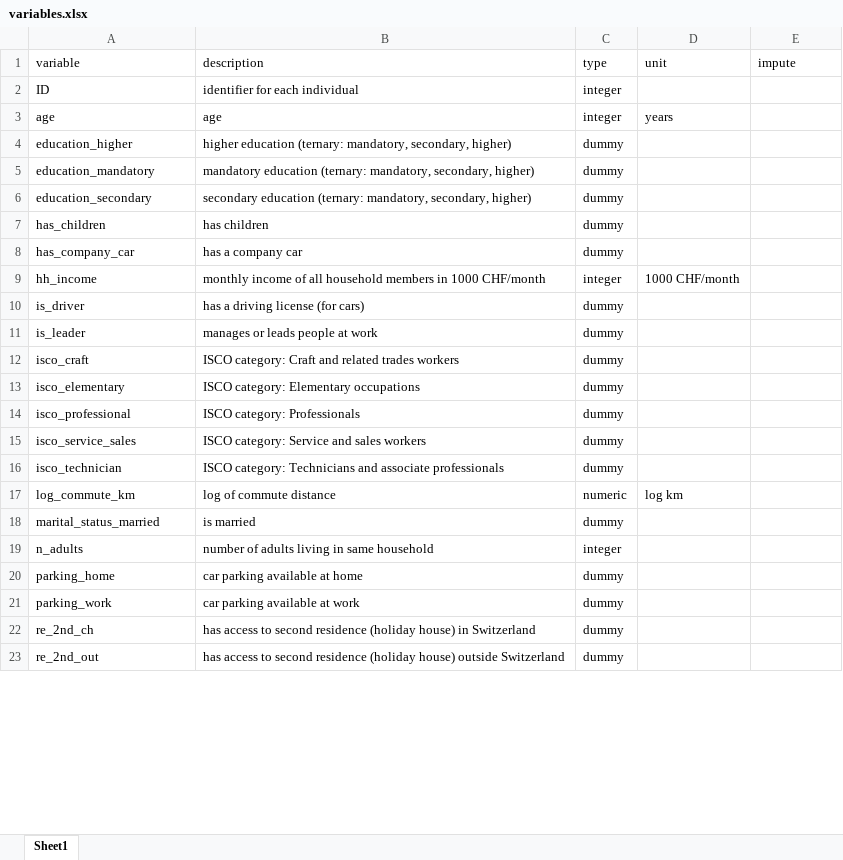
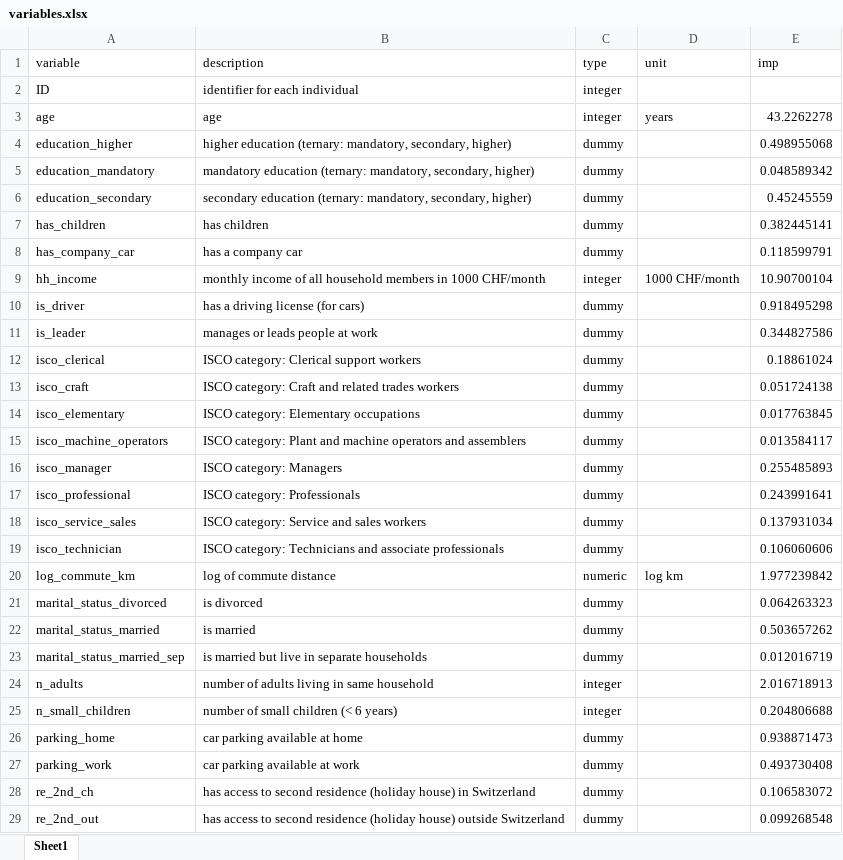
Before and after one commit to dheimgartner/MATSimAPI, an Excel workbook: data-raw/variables.xlsx, sheet Sheet1, drawn as a sheet; only a part is shown; values as stored, in another font and other column widths than the file's, no borders; table styles not drawn; addresses are those after the commit; the diff covers the shown part only; the diff names each change by its address in the sheet, - before the commit and + after, or states it on an @@ line.

Commit message:
done with variables
added imp (based on mean values from full modeling frame)

```diff
--- a/data-raw/variables.xlsx (sheet Sheet1)
+++ b/data-raw/variables.xlsx (sheet Sheet1)
-E1: impute
+E1: imp
-E3 (imp): (empty)
+E3 (imp): 43.2262278
-E4 (imp): (empty)
+E4 (imp): 0.498955068
-E5 (imp): (empty)
+E5 (imp): 0.048589342
-E6 (imp): (empty)
+E6 (imp): 0.45245559
-E7 (imp): (empty)
+E7 (imp): 0.382445141
-E8 (imp): (empty)
+E8 (imp): 0.118599791
-E9 (imp): (empty)
+E9 (imp): 10.90700104
-E10 (imp): (empty)
+E10 (imp): 0.918495298
-E11 (imp): (empty)
+E11 (imp): 0.344827586
+row 12: isco_clerical | ISCO category: Clerical support workers | dummy |  | 0.18861024
-E13 (imp): (empty)
+E13 (imp): 0.051724138
-E14 (imp): (empty)
+E14 (imp): 0.017763845
+row 15: isco_machine_operators | ISCO category: Plant and machine operators and assemblers | dummy |  | 0.013584117
+row 16: isco_manager | ISCO category: Managers | dummy |  | 0.255485893
-E17 (imp): (empty)
+E17 (imp): 0.243991641
-E18 (imp): (empty)
+E18 (imp): 0.137931034
-E19 (imp): (empty)
+E19 (imp): 0.106060606
-E20 (imp): (empty)
+E20 (imp): 1.977239842
+row 21: marital_status_divorced | is divorced | dummy |  | 0.064263323
-E22 (imp): (empty)
+E22 (imp): 0.503657262
+row 23: marital_status_married_sep | is married but live in separate households | dummy |  | 0.012016719
-E24 (imp): (empty)
+E24 (imp): 2.016718913
+row 25: n_small_children | number of small children (< 6 years) | integer |  | 0.204806688
-E26 (imp): (empty)
+E26 (imp): 0.938871473
-E27 (imp): (empty)
+E27 (imp): 0.493730408
-E28 (imp): (empty)
+E28 (imp): 0.106583072
-E29 (imp): (empty)
+E29 (imp): 0.099268548
```
Also changed, not shown: 7 added rows and 34 edited cells elsewhere in this sheet, 10 other files.
